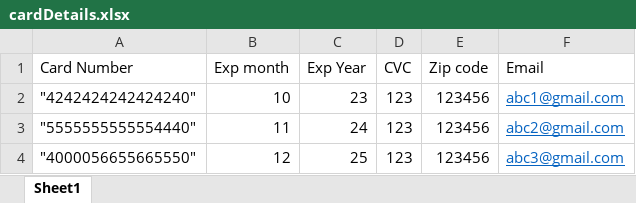
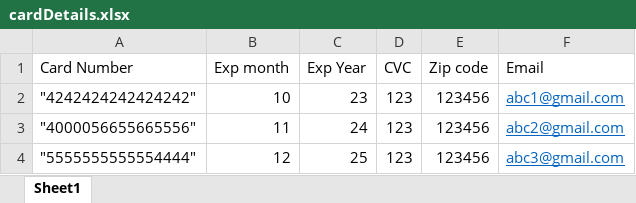
Before and after one commit to neerajdhurandher-deloitte/hu-selenium-assignment-ag, an Excel workbook: src/main/resources/Data/cardDetails.xlsx, sheet Sheet1, drawn as a sheet; values as stored, in another font and other column widths than the file's, no borders; the diff names each change by its address in the sheet, - before the commit and + after, or states it on an @@ line.

Commit message:
Excel sheet reader and card details excel sheet update, fill card details page completed

```diff
--- a/src/main/resources/Data/cardDetails.xlsx (sheet Sheet1)
+++ b/src/main/resources/Data/cardDetails.xlsx (sheet Sheet1)
-A2 (Card Number): "4242424242424240"
+A2 (Card Number): "4242424242424242"
-A3 (Card Number): "5555555555554440"
+A3 (Card Number): "4000056655665556"
-A4 (Card Number): "4000056655665550"
+A4 (Card Number): "5555555555554444"
```
Also changed, not shown: target/classes/Data/cardDetails.xlsx, 6 other files.
